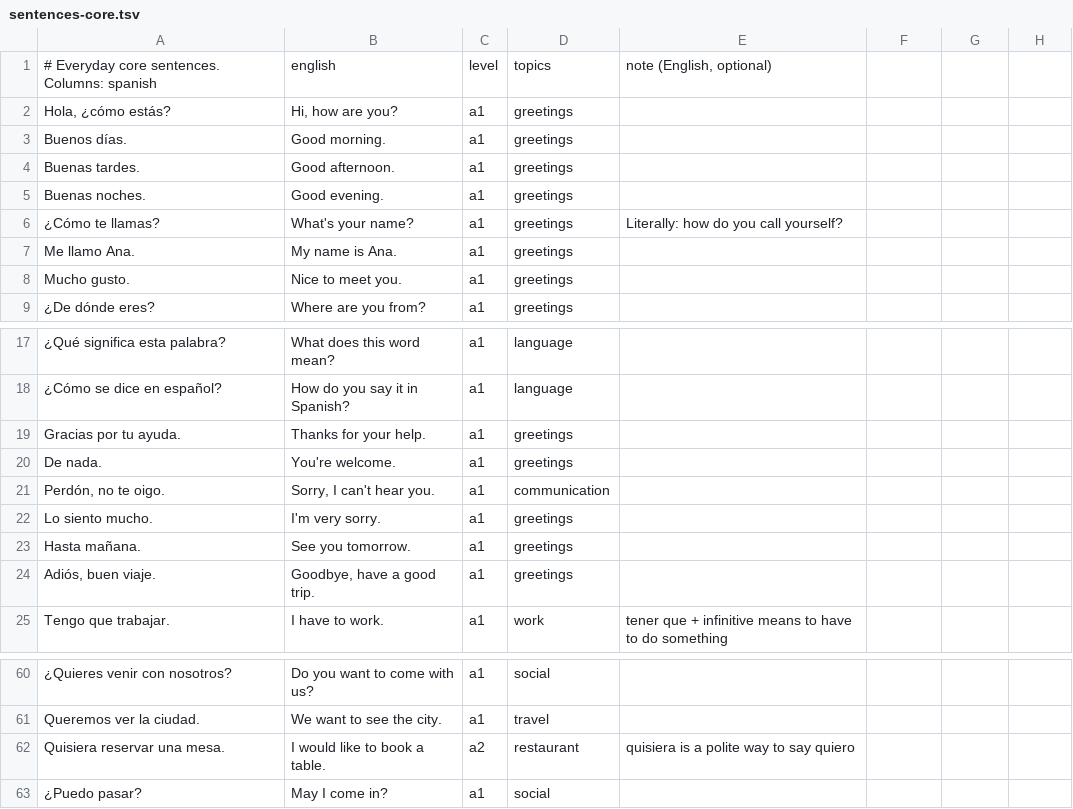
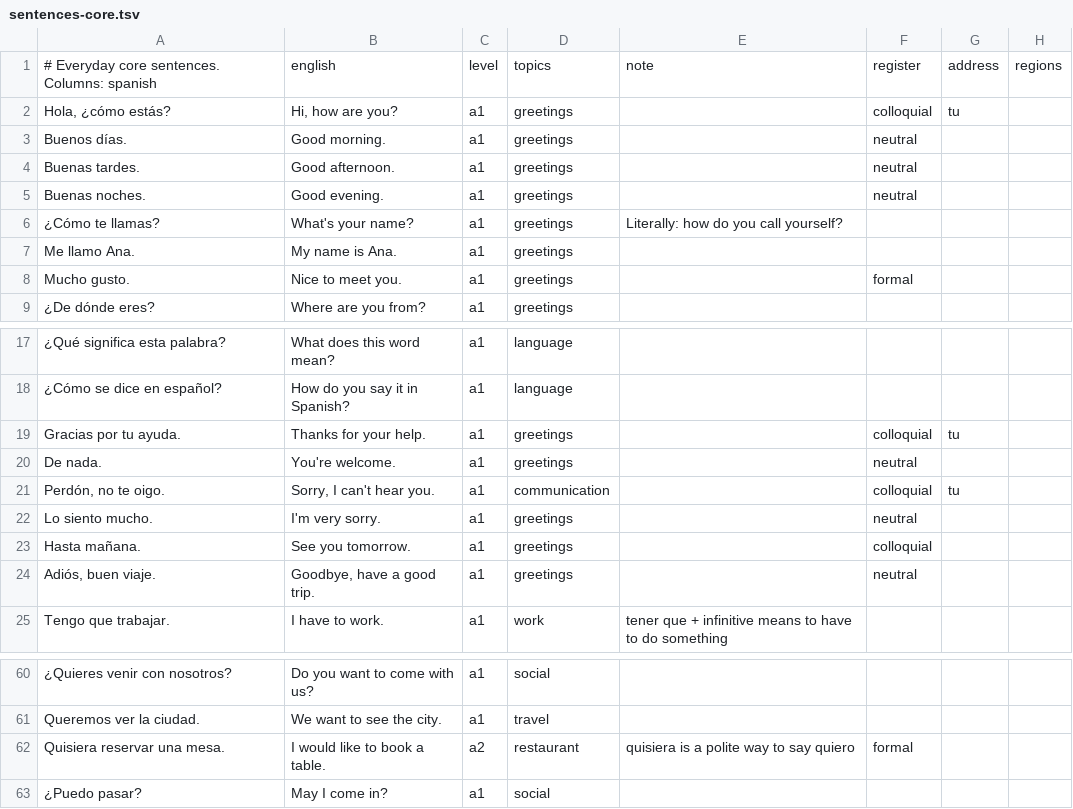
Before and after one commit to amivag/linguastein, a TSV file: content/es/sentences-core.tsv, drawn as a sheet; only a part is shown, gaps mark what is left out; the diff names each change by its address in the sheet, - before the commit and + after, or states it on an @@ line.

```diff
--- a/content/es/sentences-core.tsv
+++ b/content/es/sentences-core.tsv
-E1: note (English, optional)
+E1: note
-F1: (empty)
+F1: register
-G1: (empty)
+G1: address
-H1: (empty)
+H1: regions
-F2: (empty)
+F2: colloquial
-G2: (empty)
+G2: tu
-F3:F5: (empty)
+F3:F5: neutral
-F8: (empty)
+F8: formal
-F19: (empty)
+F19: colloquial
-G19: (empty)
+G19: tu
-F20: (empty)
+F20: neutral
-F21: (empty)
+F21: colloquial
-G21: (empty)
+G21: tu
-F22: (empty)
+F22: neutral
-F23: (empty)
+F23: colloquial
-F24: (empty)
+F24: neutral
-F62: (empty)
+F62: formal
```
Also changed, not shown: content/es/nouns.tsv, content/es/sentences-coverage.tsv, 30 other files.
